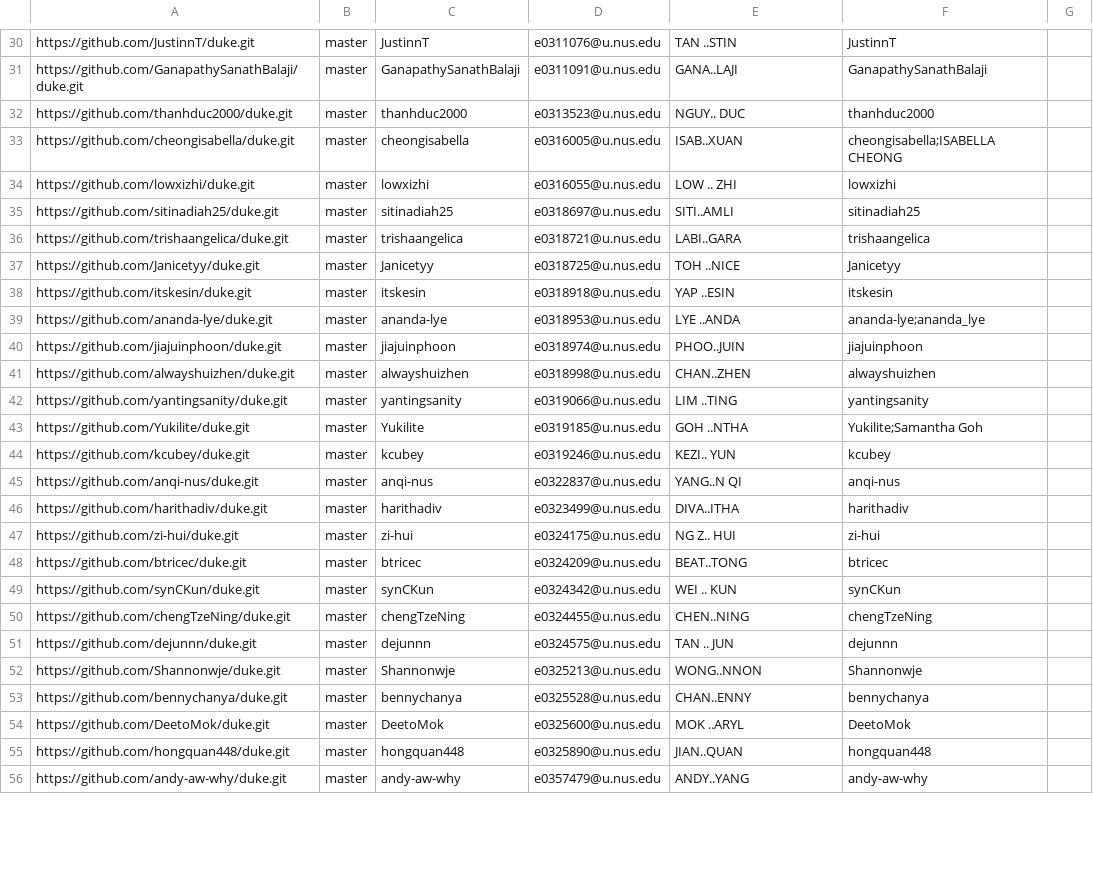
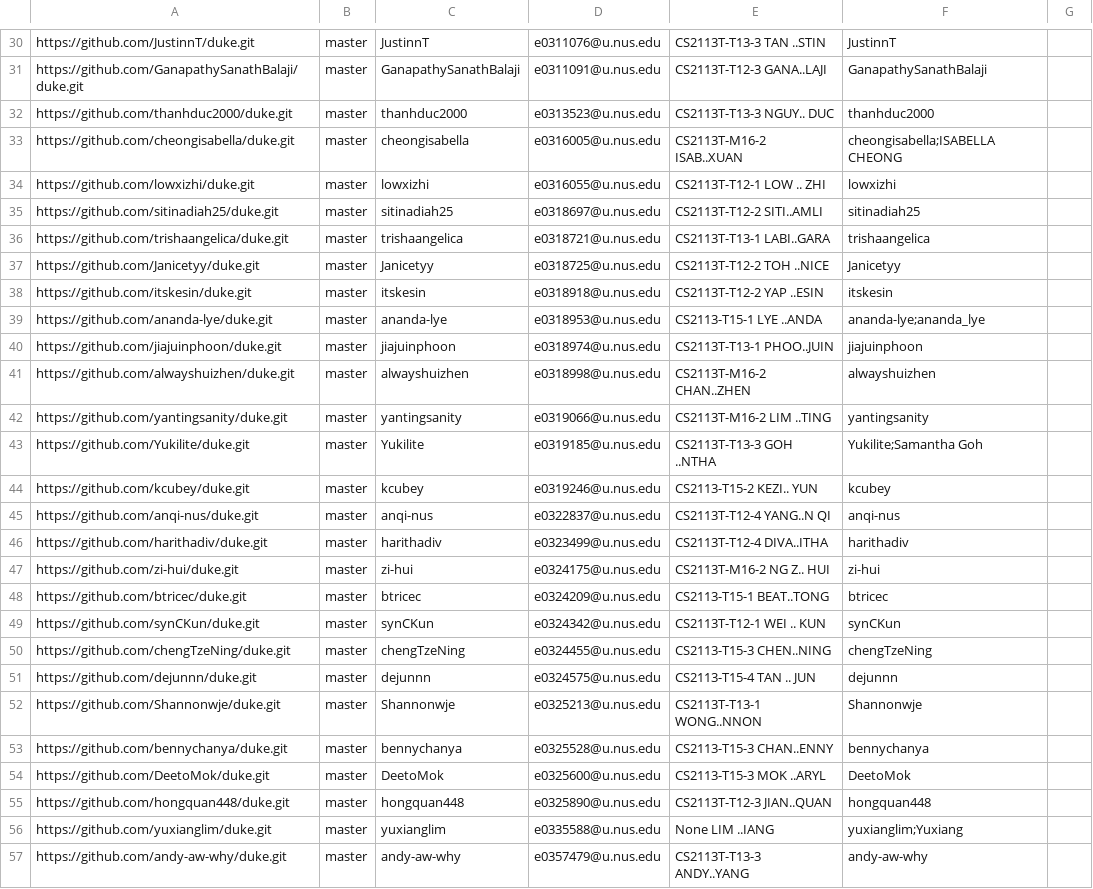
Before and after one commit to nus-cs2113-AY1920S2/ip-dashboard, a CSV file: configs/author-config.csv, drawn as a sheet; only a part is shown, gaps mark what is left out; addresses are those after the commit; the diff covers the shown part only; the diff names each change by its address in the sheet, - before the commit and + after, or states it on an @@ line.

```diff
--- a/configs/author-config.csv
+++ b/configs/author-config.csv
-E30: TAN ..STIN
+E30: CS2113T-T13-3 TAN ..STIN
-E31: GANA..LAJI
+E31: CS2113T-T12-3 GANA..LAJI
-E32: NGUY.. DUC
+E32: CS2113T-T13-3 NGUY.. DUC
-E33: ISAB..XUAN
+E33: CS2113T-M16-2 ISAB..XUAN
-E34: LOW .. ZHI
+E34: CS2113T-T12-1 LOW .. ZHI
-E35: SITI..AMLI
+E35: CS2113T-T12-2 SITI..AMLI
-E36: LABI..GARA
+E36: CS2113T-T13-1 LABI..GARA
-E37: TOH ..NICE
+E37: CS2113T-T12-2 TOH ..NICE
-E38: YAP ..ESIN
+E38: CS2113T-T12-2 YAP ..ESIN
-E39: LYE ..ANDA
+E39: CS2113-T15-1 LYE ..ANDA
-E40: PHOO..JUIN
+E40: CS2113T-T13-1 PHOO..JUIN
-E41: CHAN..ZHEN
+E41: CS2113T-M16-2 CHAN..ZHEN
-E42: LIM ..TING
+E42: CS2113T-M16-2 LIM ..TING
-E43: GOH ..NTHA
+E43: CS2113T-T13-3 GOH ..NTHA
-E44: KEZI.. YUN
+E44: CS2113-T15-2 KEZI.. YUN
-E45: YANG..N QI
+E45: CS2113T-T12-4 YANG..N QI
-E46: DIVA..ITHA
+E46: CS2113T-T12-4 DIVA..ITHA
-E47: NG Z.. HUI
+E47: CS2113T-M16-2 NG Z.. HUI
-E48: BEAT..TONG
+E48: CS2113-T15-1 BEAT..TONG
-E49: WEI .. KUN
+E49: CS2113T-T12-1 WEI .. KUN
-E50: CHEN..NING
+E50: CS2113-T15-3 CHEN..NING
-E51: TAN .. JUN
+E51: CS2113-T15-4 TAN .. JUN
-E52: WONG..NNON
+E52: CS2113T-T13-1 WONG..NNON
-E53: CHAN..ENNY
+E53: CS2113-T15-3 CHAN..ENNY
-E54: MOK ..ARYL
+E54: CS2113-T15-3 MOK ..ARYL
-E55: JIAN..QUAN
+E55: CS2113T-T12-3 JIAN..QUAN
+row 56: https://github.com/yuxianglim/duke.git | master | yuxianglim | e0335588@u.nus.edu | None LIM ..IANG | yuxianglim;Yuxiang
-E57: ANDY..YANG
+E57: CS2113T-T13-3 ANDY..YANG
```
Also changed, not shown: 1 removed row and 49 edited cells elsewhere in this file, configs/repo-config.csv.
